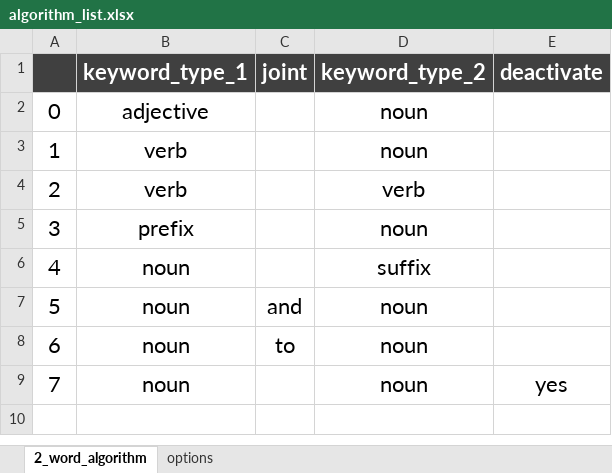
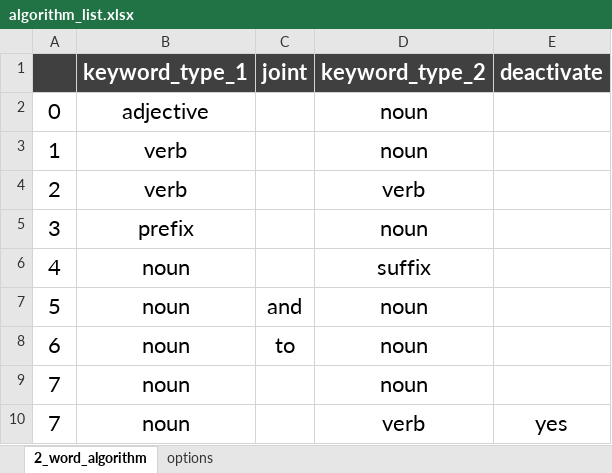
Before and after one commit to mkishi1221/name_generator_prototype_mk1, an Excel workbook: algorithm_list.xlsx, sheet 2_word_algorithm, drawn as a sheet; values as stored, in another font and other column widths than the file's, no borders; conditional formats not drawn; the diff names each change by its address in the sheet, - before the commit and + after, or states it on an @@ line.

```diff
--- a/algorithm_list.xlsx (sheet 2_word_algorithm)
+++ b/algorithm_list.xlsx (sheet 2_word_algorithm)
-E9 (deactivate): yes
+E9 (deactivate): (empty)
+row 10: 7 | noun |  | verb | yes
```
Also changed, not shown: 6 other files.
